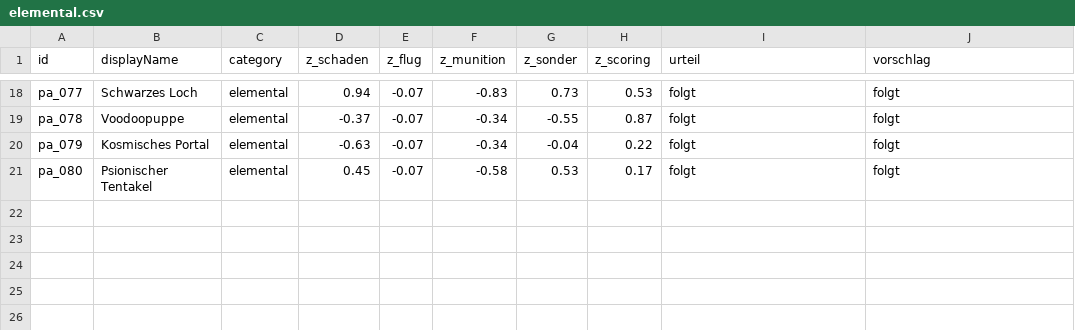
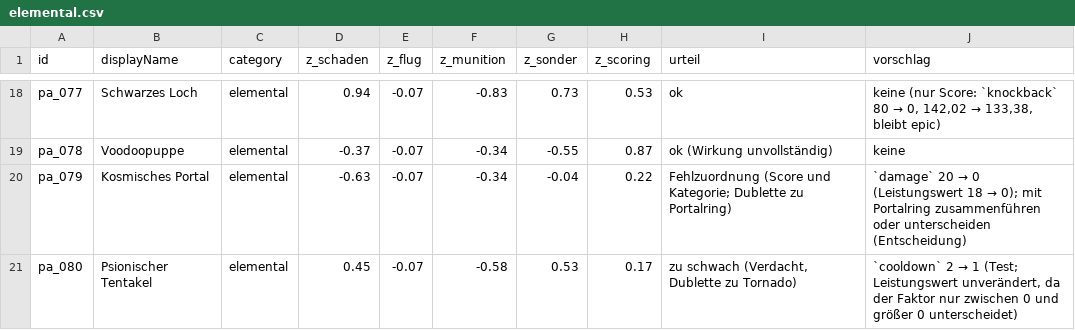
Before and after one commit to kAInplanmusic/ProjectArmageddon, a CSV file: docs/balance-auslese/elemental.csv, drawn as a sheet; only a part is shown, gaps mark what is left out; the diff covers the shown part only; the diff names each change by its address in the sheet, - before the commit and + after, or states it on an @@ line.

```diff
--- a/docs/balance-auslese/elemental.csv
+++ b/docs/balance-auslese/elemental.csv
-I18 (urteil): folgt
+I18 (urteil): ok
@@ J18 (vorschlag): folgt → keine (nur Score: `knockback` 80 → 0, 142,02 → 133,38, bleibt epic) @@
-I19 (urteil): folgt
+I19 (urteil): ok (Wirkung unvollständig)
-J19 (vorschlag): folgt
+J19 (vorschlag): keine
-I20 (urteil): folgt
+I20 (urteil): Fehlzuordnung (Score und Kategorie; Dublette zu Portalring)
@@ J20 (vorschlag): folgt → `damage` 20 → 0 (Leistungswert 18 → 0); mit Portalring zusammenführen oder unterscheiden (Entscheidung) @@
-I21 (urteil): folgt
+I21 (urteil): zu schwach (Verdacht, Dublette zu Tornado)
@@ J21 (vorschlag): folgt → `cooldown` 2 → 1 (Test; Leistungswert unverändert, da der Faktor nur zwischen 0 und größer 0 unterscheidet) @@
```
Also changed, not shown: 32 edited cells elsewhere in this file, 1 other file.
